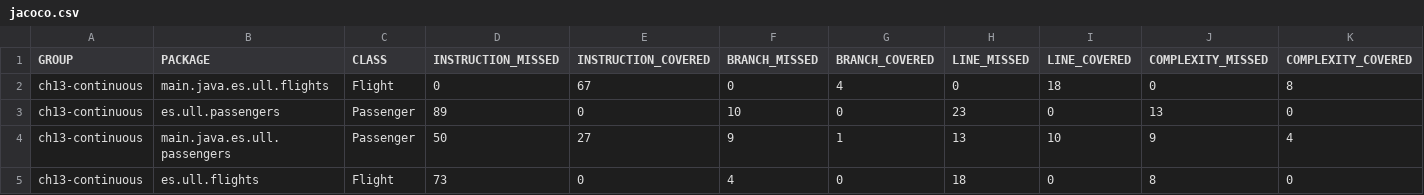
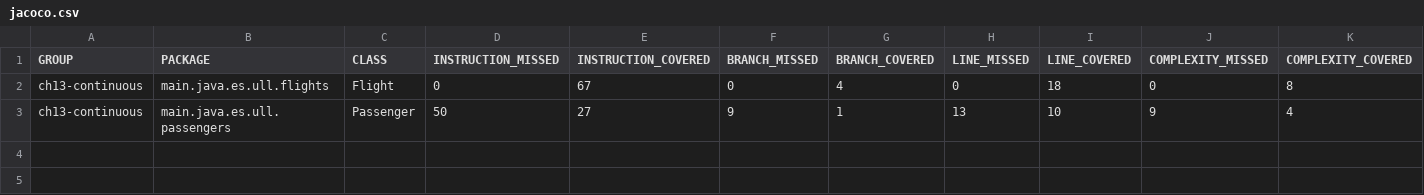
Before and after one commit to PaulaDariasSosa/Airport_LDH, a CSV file: target/site/jacoco/jacoco.csv, drawn as a sheet; only a part is shown; rows hold the shown columns only; the diff names each change by its address in the sheet, - before the commit and + after, or states it on an @@ line.

Commit message:
test jacoco

```diff
--- a/target/site/jacoco/jacoco.csv
+++ b/target/site/jacoco/jacoco.csv
-row 3: ch13-continuous | es.ull.passengers | Passenger | 89 | 0 | 10 | 0 | 23 | 0 | 13 | 0
-row 5: ch13-continuous | es.ull.flights | Flight | 73 | 0 | 4 | 0 | 18 | 0 | 8 | 0
```
Also changed, not shown: 57 other files.
